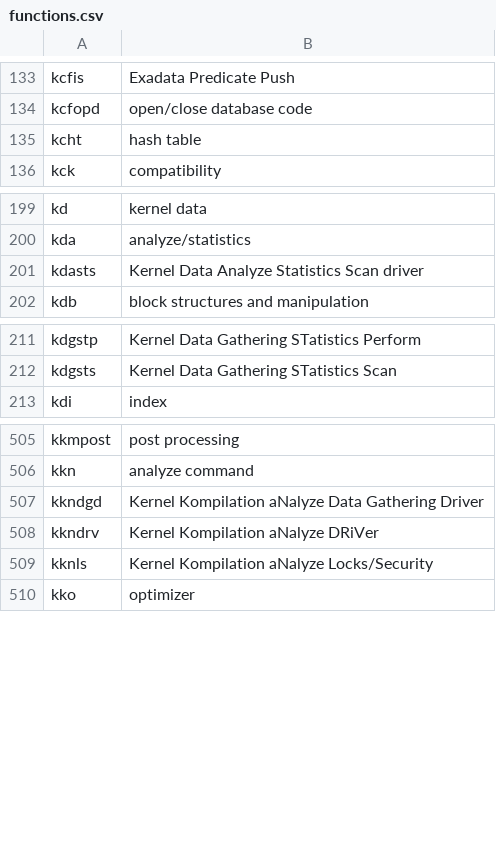
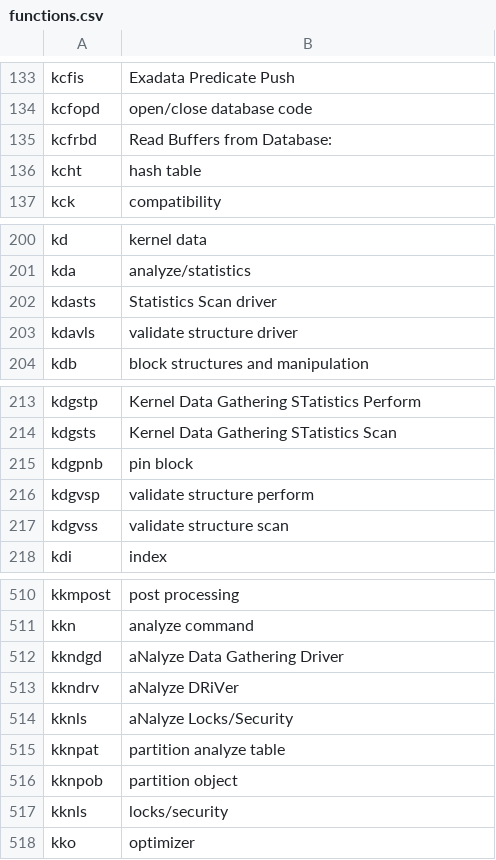
Before and after one commit to skoehler-soocs/ora_db_func_anno, a CSV file: functions.csv, drawn as a sheet; only a part is shown, gaps mark what is left out.

Commit message:
old analyze command functions

```diff
--- a/functions.csv
+++ b/functions.csv
@@ -134,2 +134,3 @@ kcfis|Exadata Predicate Push
 kcfopd|open/close database code
+kcfrbd|Read Buffers from Database:
 kcht|hash table
@@ -200,3 +201,4 @@ kd|kernel data
 kda|analyze/statistics
-kdasts|Kernel Data Analyze Statistics Scan driver
+kdasts|Statistics Scan driver
+kdavls|validate structure driver
 kdb|block structures and manipulation
@@ -212,2 +214,5 @@ kdgstp|Kernel Data Gathering STatistics Perform
 kdgsts|Kernel Data Gathering STatistics Scan
+kdgpnb|pin block
+kdgvsp|validate structure perform
+kdgvss|validate structure scan
 kdi|index
@@ -506,5 +511,8 @@ kkmpost|post processing
 kkn|analyze command
-kkndgd|Kernel Kompilation aNalyze Data Gathering Driver
-kkndrv|Kernel Kompilation aNalyze DRiVer
-kknls|Kernel Kompilation aNalyze Locks/Security
+kkndgd|aNalyze Data Gathering Driver
+kkndrv|aNalyze DRiVer
+kknls|aNalyze Locks/Security
+kknpat|partition analyze table
+kknpob|partition object
+kknls|locks/security
 kko|optimizer
```
